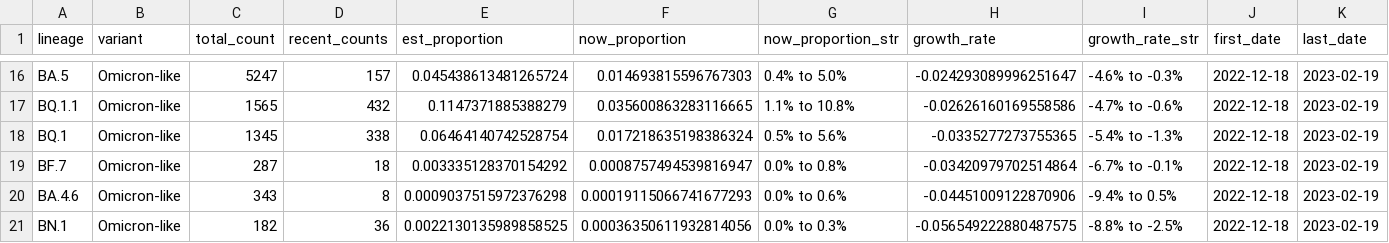
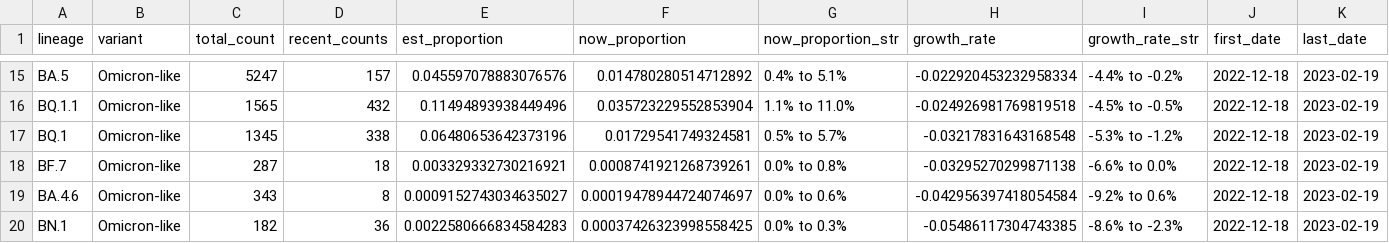
Before and after one commit to andersen-lab/lone_pine, a CSV file: resources/growth_rates.csv, drawn as a sheet; only a part is shown, gaps mark what is left out; addresses are those after the commit; the diff covers the shown part only; the diff names each change by its address in the sheet, - before the commit and + after, or states it on an @@ line.

```diff
--- a/resources/growth_rates.csv
+++ b/resources/growth_rates.csv
-E15 (est_proportion): 0.045438613481265724
+E15 (est_proportion): 0.045597078883076576
-F15 (now_proportion): 0.014693815596767303
+F15 (now_proportion): 0.014780280514712892
-G15 (now_proportion_str): 0.4% to 5.0%
+G15 (now_proportion_str): 0.4% to 5.1%
-H15 (growth_rate): -0.024293089996251647
+H15 (growth_rate): -0.022920453232958334
-I15 (growth_rate_str): -4.6% to -0.3%
+I15 (growth_rate_str): -4.4% to -0.2%
-E16 (est_proportion): 0.1147371885388279
+E16 (est_proportion): 0.11494893938449496
-F16 (now_proportion): 0.035600863283116665
+F16 (now_proportion): 0.035723229552853904
-G16 (now_proportion_str): 1.1% to 10.8%
+G16 (now_proportion_str): 1.1% to 11.0%
-H16 (growth_rate): -0.02626160169558586
+H16 (growth_rate): -0.024926981769819518
-I16 (growth_rate_str): -4.7% to -0.6%
+I16 (growth_rate_str): -4.5% to -0.5%
-E17 (est_proportion): 0.06464140742528754
+E17 (est_proportion): 0.06480653642373196
-F17 (now_proportion): 0.017218635198386324
+F17 (now_proportion): 0.01729541749324581
-G17 (now_proportion_str): 0.5% to 5.6%
+G17 (now_proportion_str): 0.5% to 5.7%
-H17 (growth_rate): -0.0335277273755365
+H17 (growth_rate): -0.03217831643168548
-I17 (growth_rate_str): -5.4% to -1.3%
+I17 (growth_rate_str): -5.3% to -1.2%
-E18 (est_proportion): 0.003335128370154292
+E18 (est_proportion): 0.003329332730216921
-F18 (now_proportion): 0.0008757494539816947
+F18 (now_proportion): 0.0008741921268739261
-H18 (growth_rate): -0.03420979702514864
+H18 (growth_rate): -0.03295270299871138
-I18 (growth_rate_str): -6.7% to -0.1%
+I18 (growth_rate_str): -6.6% to 0.0%
-E19 (est_proportion): 0.0009037515972376298
+E19 (est_proportion): 0.0009152743034635027
-F19 (now_proportion): 0.00019115066741677293
+F19 (now_proportion): 0.00019478944724074697
-H19 (growth_rate): -0.04451009122870906
+H19 (growth_rate): -0.042956397418054584
-I19 (growth_rate_str): -9.4% to 0.5%
+I19 (growth_rate_str): -9.2% to 0.6%
-E20 (est_proportion): 0.0022130135989858525
+E20 (est_proportion): 0.0022580666834584283
-F20 (now_proportion): 0.00036350611932814056
+F20 (now_proportion): 0.00037426323998558425
-H20 (growth_rate): -0.056549222880487575
+H20 (growth_rate): -0.05486117304743385
-I20 (growth_rate_str): -8.8% to -2.5%
+I20 (growth_rate_str): -8.6% to -2.3%
```
Also changed, not shown: 1 added row, 2 removed rows and 57 edited cells elsewhere in this file.
